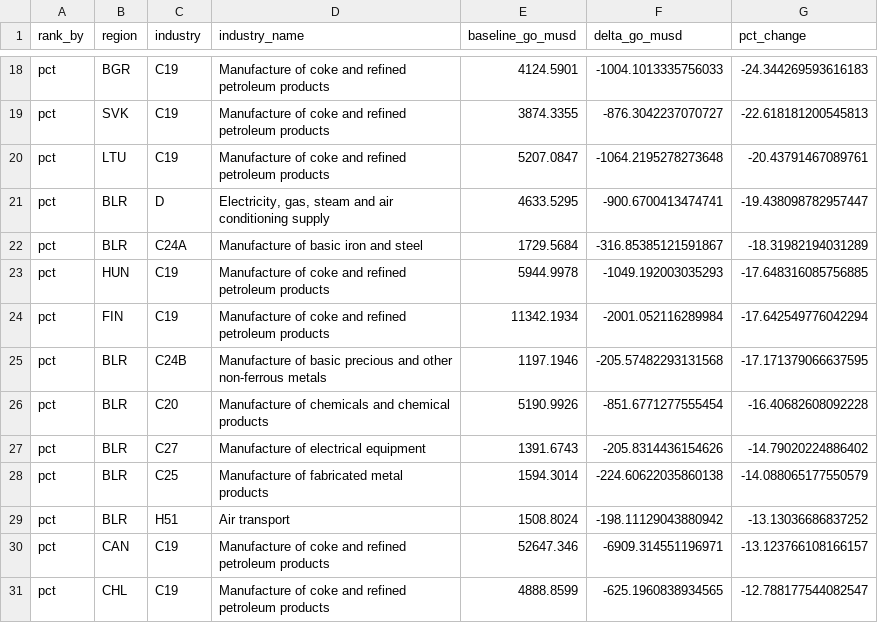
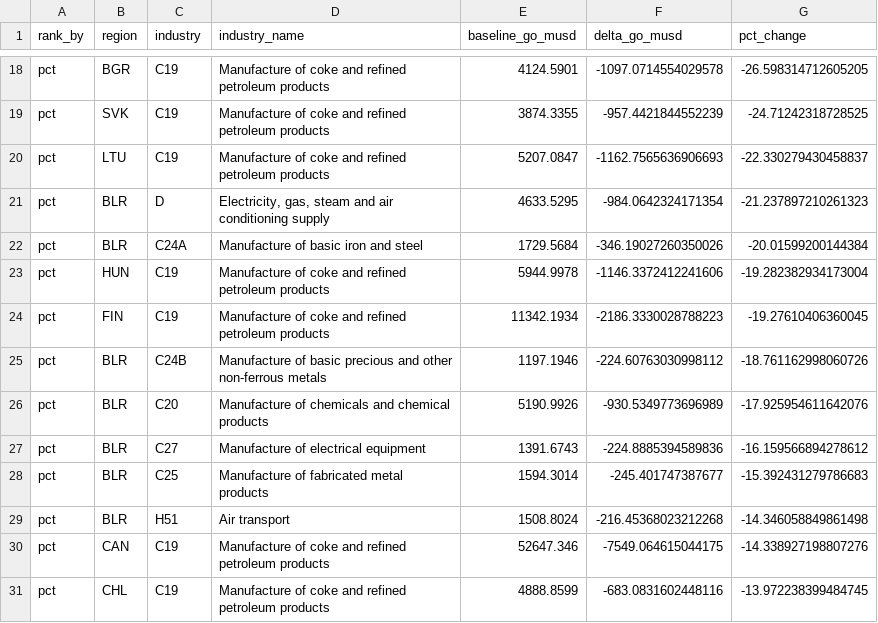
Before and after one commit to allfed/Population-Loss-NW, a CSV file: MRIO/outputs/method2_top_sectors.csv, drawn as a sheet; only a part is shown, gaps mark what is left out; the diff covers the shown part only; the diff names each change by its address in the sheet, - before the commit and + after, or states it on an @@ line.

```diff
--- a/MRIO/outputs/method2_top_sectors.csv
+++ b/MRIO/outputs/method2_top_sectors.csv
-F18 (delta_go_musd): -1004.1013335756033
+F18 (delta_go_musd): -1097.0714554029578
-G18 (pct_change): -24.344269593616183
+G18 (pct_change): -26.598314712605205
-F19 (delta_go_musd): -876.3042237070727
+F19 (delta_go_musd): -957.4421844552239
-G19 (pct_change): -22.618181200545813
+G19 (pct_change): -24.71242318728525
-F20 (delta_go_musd): -1064.2195278273648
+F20 (delta_go_musd): -1162.7565636906693
-G20 (pct_change): -20.43791467089761
+G20 (pct_change): -22.330279430458837
-F21 (delta_go_musd): -900.6700413474741
+F21 (delta_go_musd): -984.0642324171354
-G21 (pct_change): -19.438098782957447
+G21 (pct_change): -21.237897210261323
-F22 (delta_go_musd): -316.85385121591867
+F22 (delta_go_musd): -346.19027260350026
-G22 (pct_change): -18.31982194031289
+G22 (pct_change): -20.01599200144384
-F23 (delta_go_musd): -1049.192003035293
+F23 (delta_go_musd): -1146.3372412241606
-G23 (pct_change): -17.648316085756885
+G23 (pct_change): -19.282382934173004
-F24 (delta_go_musd): -2001.052116289984
+F24 (delta_go_musd): -2186.3330028788223
-G24 (pct_change): -17.642549776042294
+G24 (pct_change): -19.27610406360045
-F25 (delta_go_musd): -205.57482293131568
+F25 (delta_go_musd): -224.60763030998112
-G25 (pct_change): -17.171379066637595
+G25 (pct_change): -18.761162998060726
-F26 (delta_go_musd): -851.6771277555454
+F26 (delta_go_musd): -930.5349773696989
-G26 (pct_change): -16.40682608092228
+G26 (pct_change): -17.925954611642076
-F27 (delta_go_musd): -205.8314436154626
+F27 (delta_go_musd): -224.8885394589836
-G27 (pct_change): -14.79020224886402
+G27 (pct_change): -16.159566894278612
-F28 (delta_go_musd): -224.60622035860138
+F28 (delta_go_musd): -245.401747387677
-G28 (pct_change): -14.088065177550579
+G28 (pct_change): -15.392431279786683
-F29 (delta_go_musd): -198.11129043880942
+F29 (delta_go_musd): -216.45368023212268
-G29 (pct_change): -13.13036686837252
+G29 (pct_change): -14.346058849861498
-F30 (delta_go_musd): -6909.314551196971
+F30 (delta_go_musd): -7549.064615044175
-G30 (pct_change): -13.123766108166157
+G30 (pct_change): -14.338927198807276
-F31 (delta_go_musd): -625.1960838934565
+F31 (delta_go_musd): -683.0831602448116
-G31 (pct_change): -12.788177544082547
+G31 (pct_change): -13.972238399484745
```
Also changed, not shown: 32 edited cells elsewhere in this file, MRIO/outputs/results.csv, MRIO/outputs/sensitivity_construction.csv, 3 other files.
